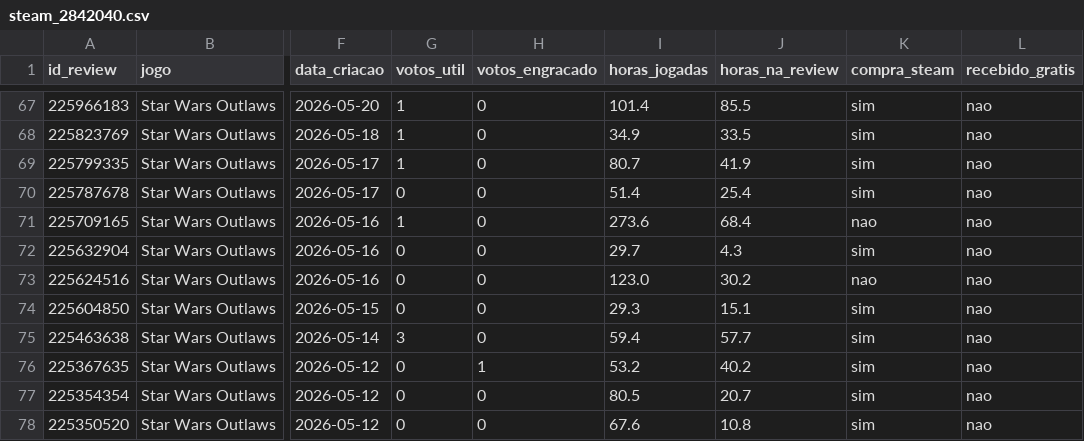
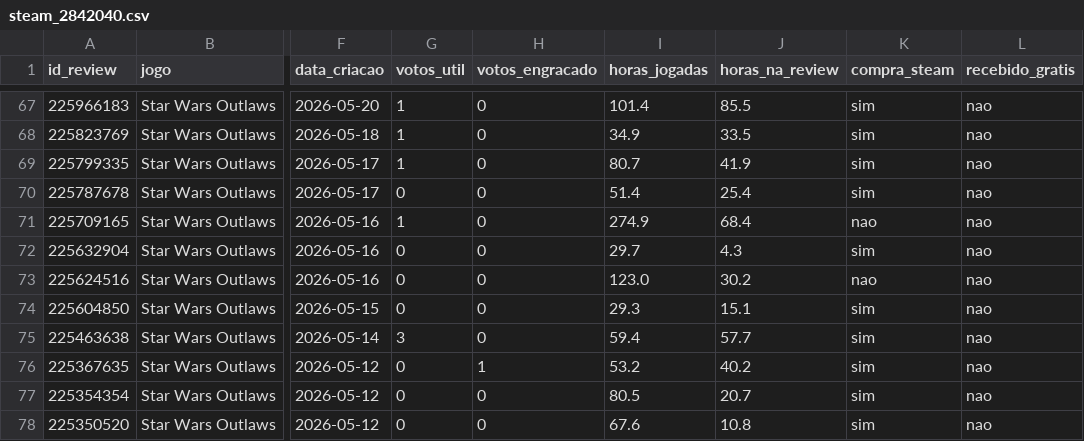
Before and after one commit to melaragao10/tcc-triagem-reviews, a CSV file: data/steam_2842040.csv, drawn as a sheet; only a part is shown, gaps mark what is left out; the diff covers the shown part only; the diff names each change by its address in the sheet, - before the commit and + after, or states it on an @@ line.

```diff
--- a/data/steam_2842040.csv
+++ b/data/steam_2842040.csv
-I71 (horas_jogadas): 273.6
+I71 (horas_jogadas): 274.9
```
Also changed, not shown: 7 edited cells elsewhere in this file, data/steam_1845910.csv, data/steam_2420110.csv, 12 other files.
